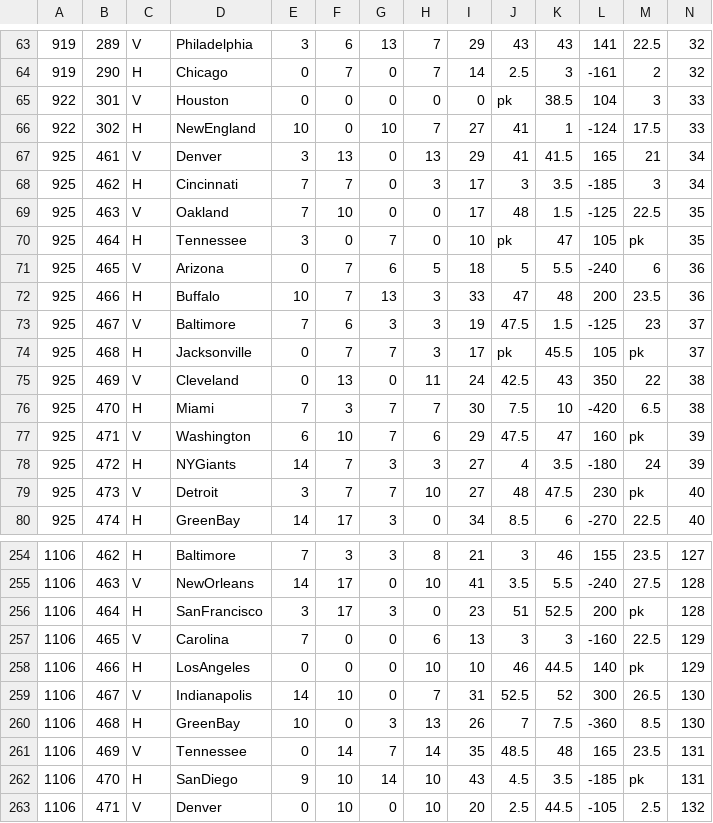
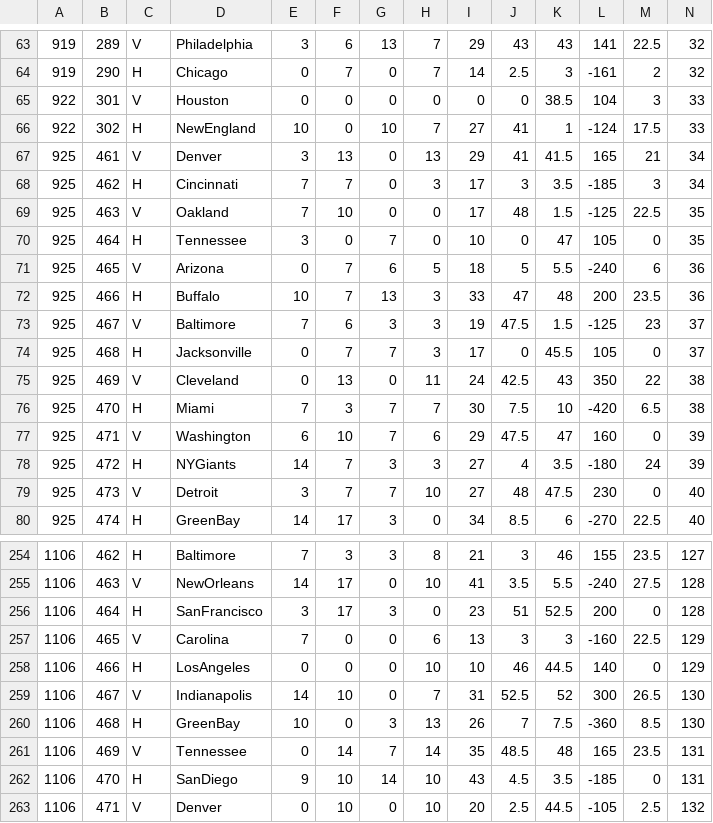
Before and after one commit to jacobpodhraski/spreads, a CSV file: datasets/nfl odds 2016-17idx.csv, drawn as a sheet; only a part is shown, gaps mark what is left out; the diff covers the shown part only.

```diff
--- a/datasets/nfl odds 2016-17idx.csv
+++ b/datasets/nfl odds 2016-17idx.csv
@@ -64,3 +64,3 @@
 919,290,H,Chicago,0,7,0,7,14,2.5,3,-161,2,32
-922,301,V,Houston,0,0,0,0,0,pk,38.5,104,3,33
+922,301,V,Houston,0,0,0,0,0,0,38.5,104,3,33
 922,302,H,NewEngland,10,0,10,7,27,41,1,-124,17.5,33
@@ -69,3 +69,3 @@
 925,463,V,Oakland,7,10,0,0,17,48,1.5,-125,22.5,35
-925,464,H,Tennessee,3,0,7,0,10,pk,47,105,pk,35
+925,464,H,Tennessee,3,0,7,0,10,0,47,105,0,35
 925,465,V,Arizona,0,7,6,5,18,5,5.5,-240,6,36
@@ -73,8 +73,8 @@
 925,467,V,Baltimore,7,6,3,3,19,47.5,1.5,-125,23,37
-925,468,H,Jacksonville,0,7,7,3,17,pk,45.5,105,pk,37
+925,468,H,Jacksonville,0,7,7,3,17,0,45.5,105,0,37
 925,469,V,Cleveland,0,13,0,11,24,42.5,43,350,22,38
 925,470,H,Miami,7,3,7,7,30,7.5,10,-420,6.5,38
-925,471,V,Washington,6,10,7,6,29,47.5,47,160,pk,39
+925,471,V,Washington,6,10,7,6,29,47.5,47,160,0,39
 925,472,H,NYGiants,14,7,3,3,27,4,3.5,-180,24,39
-925,473,V,Detroit,3,7,7,10,27,48,47.5,230,pk,40
+925,473,V,Detroit,3,7,7,10,27,48,47.5,230,0,40
 925,474,H,GreenBay,14,17,3,0,34,8.5,6,-270,22.5,40
@@ -255,5 +255,5 @@
 1106,463,V,NewOrleans,14,17,0,10,41,3.5,5.5,-240,27.5,128
-1106,464,H,SanFrancisco,3,17,3,0,23,51,52.5,200,pk,128
+1106,464,H,SanFrancisco,3,17,3,0,23,51,52.5,200,0,128
 1106,465,V,Carolina,7,0,0,6,13,3,3,-160,22.5,129
-1106,466,H,LosAngeles,0,0,0,10,10,46,44.5,140,pk,129
+1106,466,H,LosAngeles,0,0,0,10,10,46,44.5,140,0,129
 1106,467,V,Indianapolis,14,10,0,7,31,52.5,52,300,26.5,130
@@ -261,3 +261,3 @@
 1106,469,V,Tennessee,0,14,7,14,35,48.5,48,165,23.5,131
-1106,470,H,SanDiego,9,10,14,10,43,4.5,3.5,-185,pk,131
+1106,470,H,SanDiego,9,10,14,10,43,4.5,3.5,-185,0,131
 1106,471,V,Denver,0,10,0,10,20,2.5,44.5,-105,2.5,132
```
Also changed, not shown: 42 edited cells elsewhere in this file, datasets/nfl odds 2010-11idx.csv, datasets/nfl odds 2011-12idx.csv, 11 other files.
